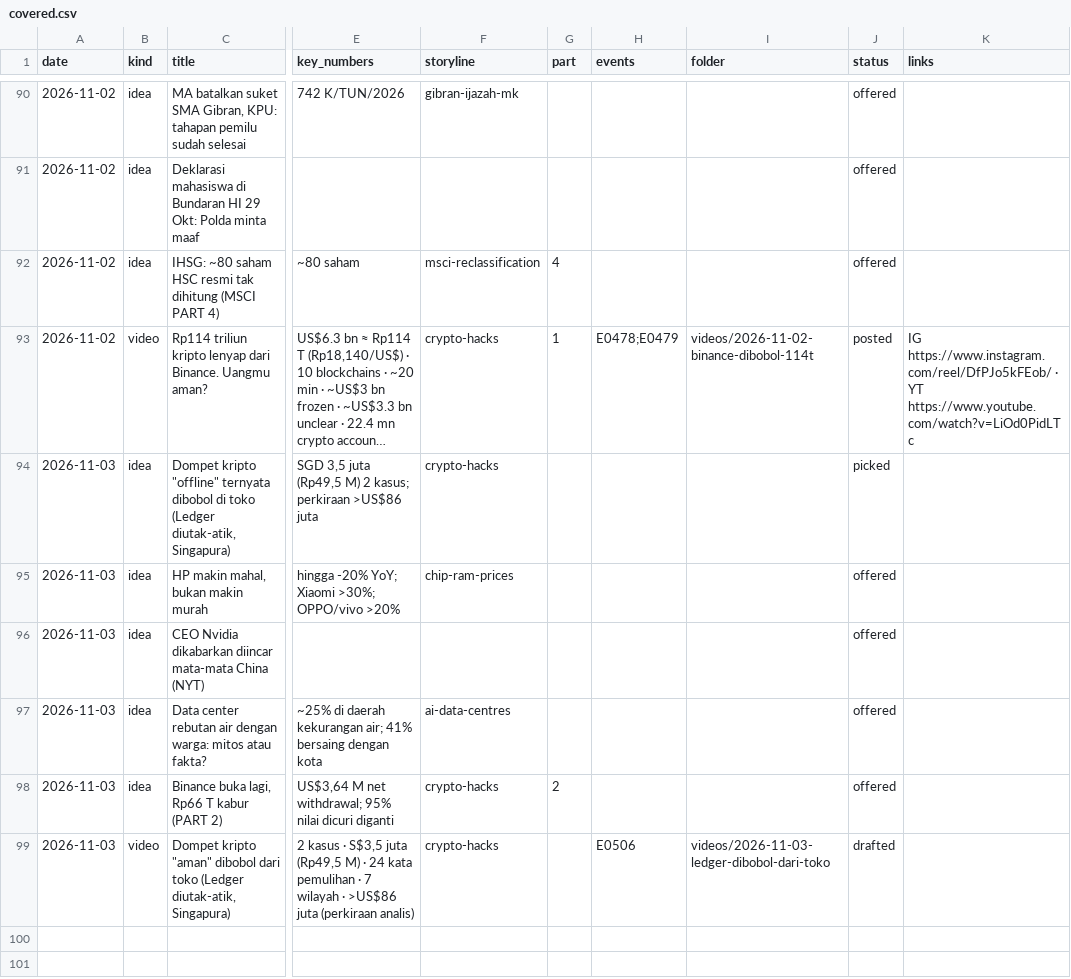
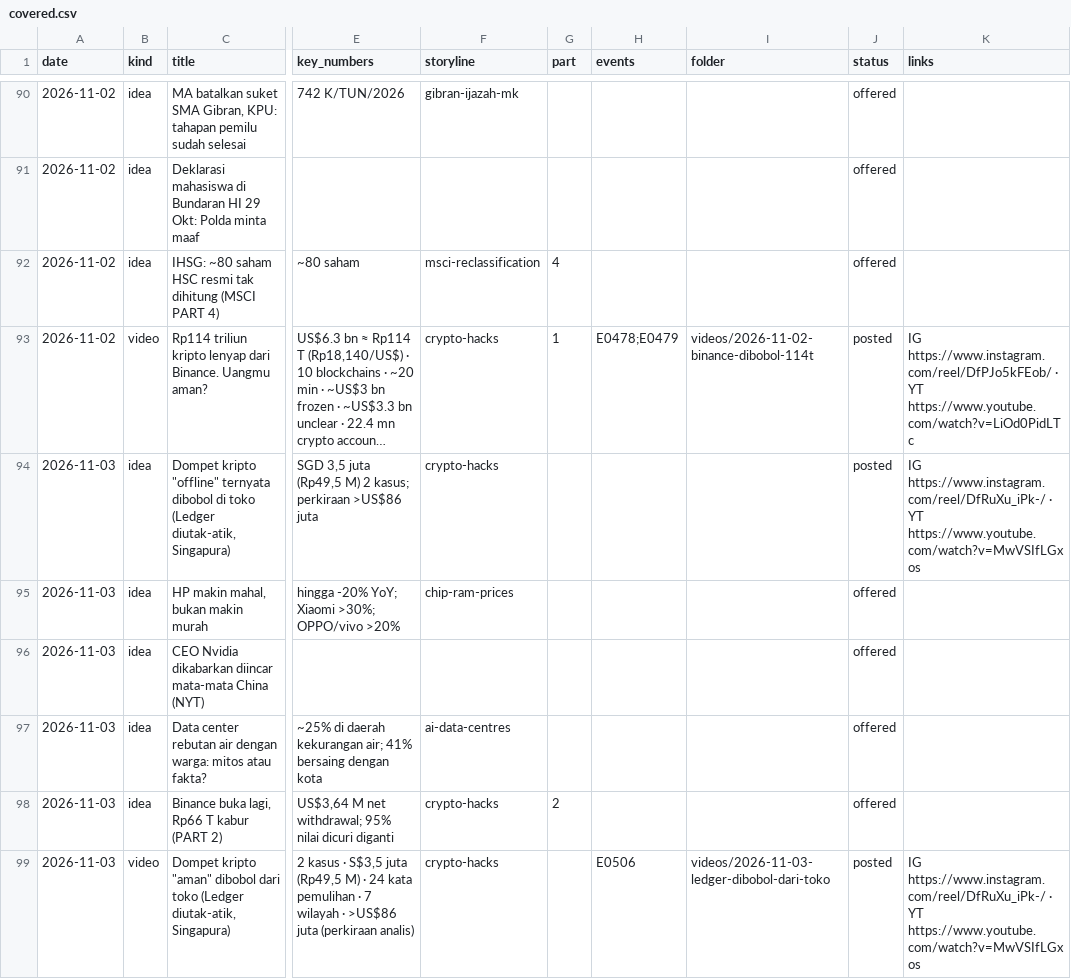
Before and after one commit to psatyadarma/explainer-studio, a CSV file: accounts/rangkumindong/knowledge/covered.csv, drawn as a sheet; only a part is shown, gaps mark what is left out; long unchanged cells end in …; the diff names each change by its address in the sheet, - before the commit and + after, or states it on an @@ line.

```diff
--- a/accounts/rangkumindong/knowledge/covered.csv
+++ b/accounts/rangkumindong/knowledge/covered.csv
-J94 (status): picked
+J94 (status): posted
-K94 (links): (empty)
+K94 (links): IG https://www.instagram.com/reel/DfRuXu_iPk-/ · YT https://www.youtube.com/watch?v=MwVSIfLGxos
-J99 (status): drafted
+J99 (status): posted
-K99 (links): (empty)
+K99 (links): IG https://www.instagram.com/reel/DfRuXu_iPk-/ · YT https://www.youtube.com/watch?v=MwVSIfLGxos
```
Also changed, not shown: accounts/rangkumindong/knowledge/hooks.csv, accounts/rangkumindong/knowledge/metrics.csv, 11 other files.
